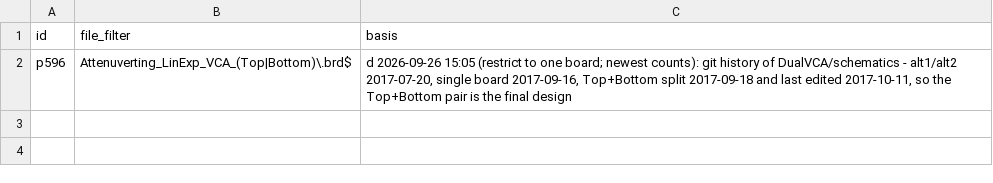
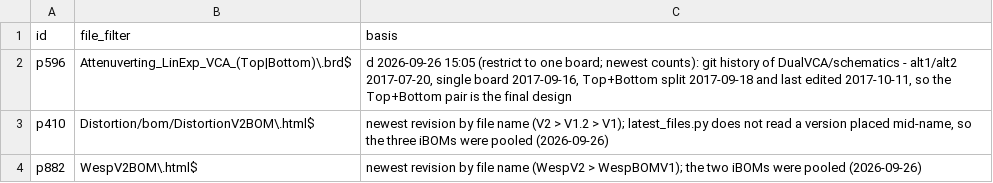
Before and after one commit to daaaaaaaaaniel/my-awesome-eurorack, a TSV file: data/comp_pins.tsv, drawn as a sheet.

```diff
--- a/data/comp_pins.tsv
+++ b/data/comp_pins.tsv
@@ -2 +2,3 @@ id	file_filter	basis
 p596	Attenuverting_LinExp_VCA_(Top|Bottom)\.brd$	d 2026-09-26 15:05 (restrict to one board; newest counts): git history of DualVCA/schematics - alt1/alt2 2017-07-20, single board 2017-09-16, Top+Bottom split 2017-09-18 and last edited 2017-10-11, so the Top+Bottom pair is the final design
+p410	Distortion/bom/DistortionV2BOM\.html$	newest revision by file name (V2 > V1.2 > V1); latest_files.py does not read a version placed mid-name, so the three iBOMs were pooled (2026-09-26)
+p882	WespV2BOM\.html$	newest revision by file name (WespV2 > WespBOMV1); the two iBOMs were pooled (2026-09-26)
```
Also changed, not shown: data/html-boms.tsv, data/modules.tsv, 9 other files.
